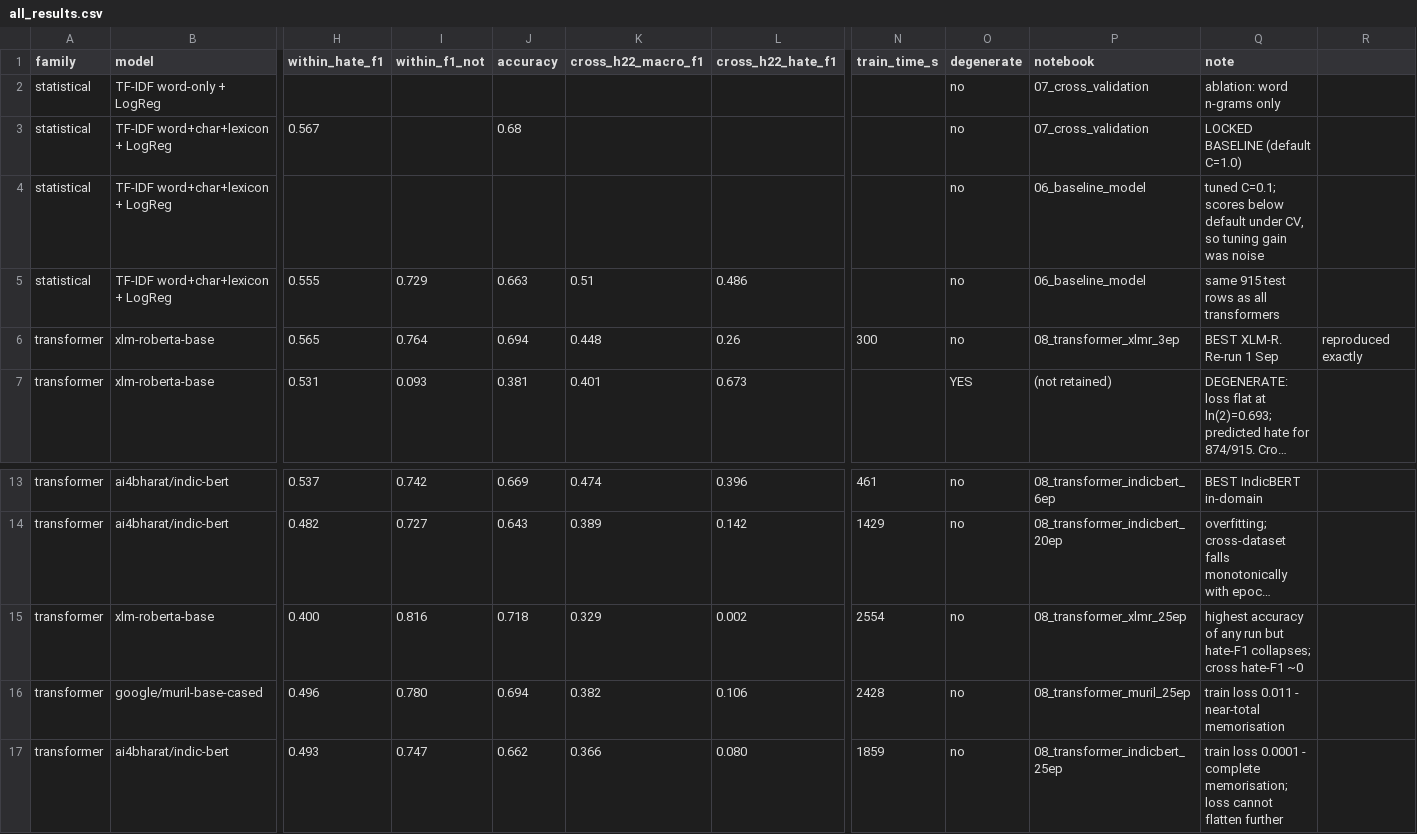
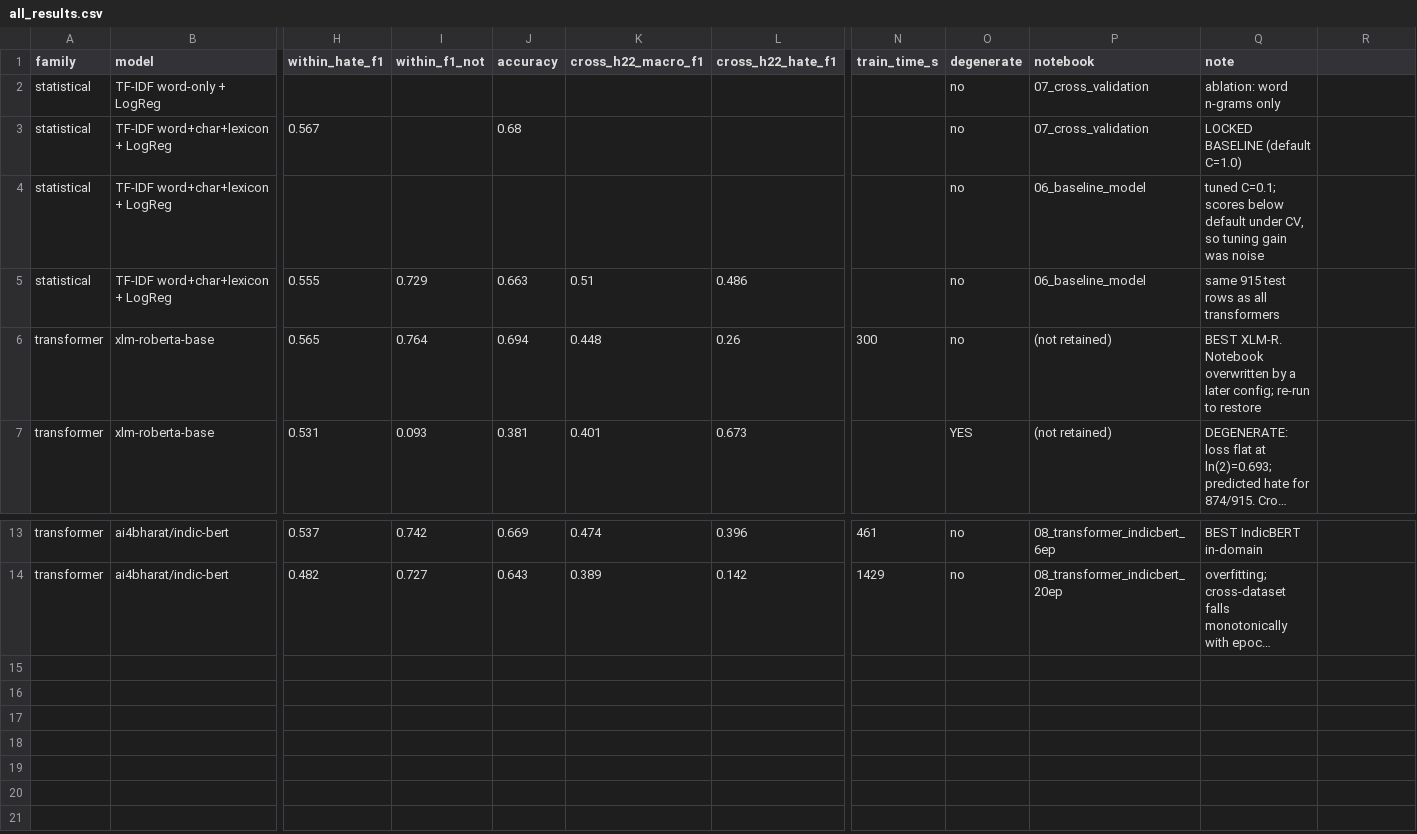
Before and after one commit to mihirmakwana03/msc-hinglish-hate, a CSV file: writing/all_results.csv, drawn as a sheet; only a part is shown, gaps mark what is left out; long unchanged cells end in …; rows hold the shown columns only; the diff names each change by its address in the sheet, - before the commit and + after, or states it on an @@ line.

```diff
--- a/writing/all_results.csv
+++ b/writing/all_results.csv
-P6 (notebook): 08_transformer_xlmr_3ep
+P6 (notebook): (not retained)
-Q6 (note): BEST XLM-R. Re-run 1 Sep
+Q6 (note): BEST XLM-R. Notebook overwritten by a later config; re-run to restore
-R6: reproduced exactly
+R6: (empty)
-row 15: transformer | xlm-roberta-base | 0.400 | 0.816 | 0.718 | 0.329 | 0.002 | 2554 | no | 08_transformer_xlmr_25ep | highest accuracy of any run but hate-F1 collapses; cross hate-F1 ~0
-row 16: transformer | google/muril-base-cased | 0.496 | 0.780 | 0.694 | 0.382 | 0.106 | 2428 | no | 08_transformer_muril_25ep | train loss 0.011 - near-total memorisation
-row 17: transformer | ai4bharat/indic-bert | 0.493 | 0.747 | 0.662 | 0.366 | 0.080 | 1859 | no | 08_transformer_indicbert_25ep | train loss 0.0001 - complete memorisation; loss cannot flatten further
```
Also changed, not shown: writing/master_results_table.csv, writing/sample_posts_for_reading.csv, 24 other files.
